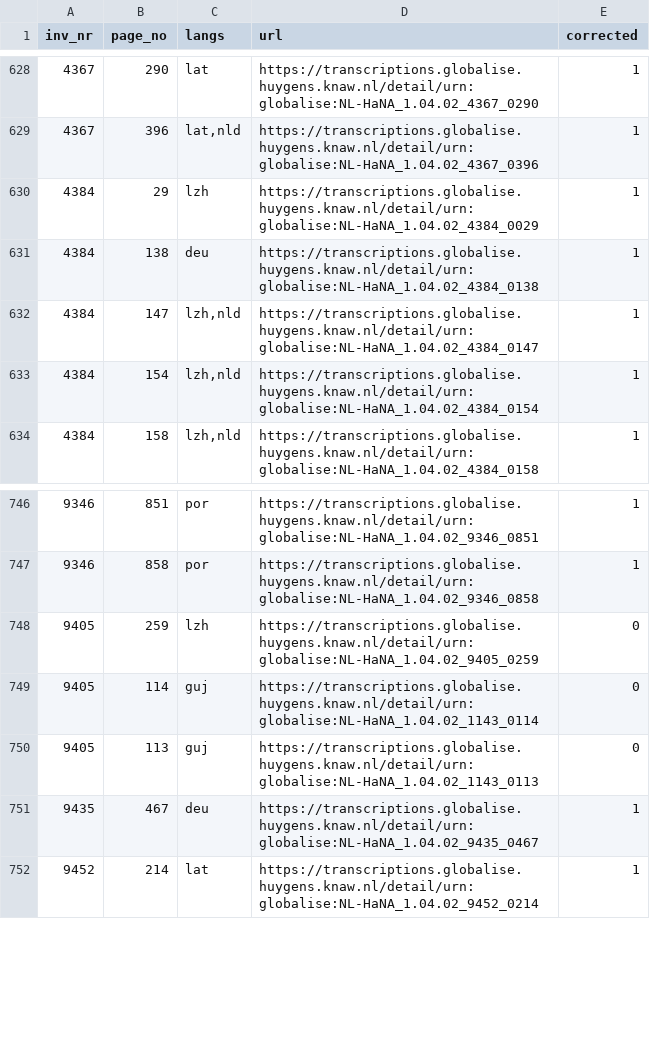
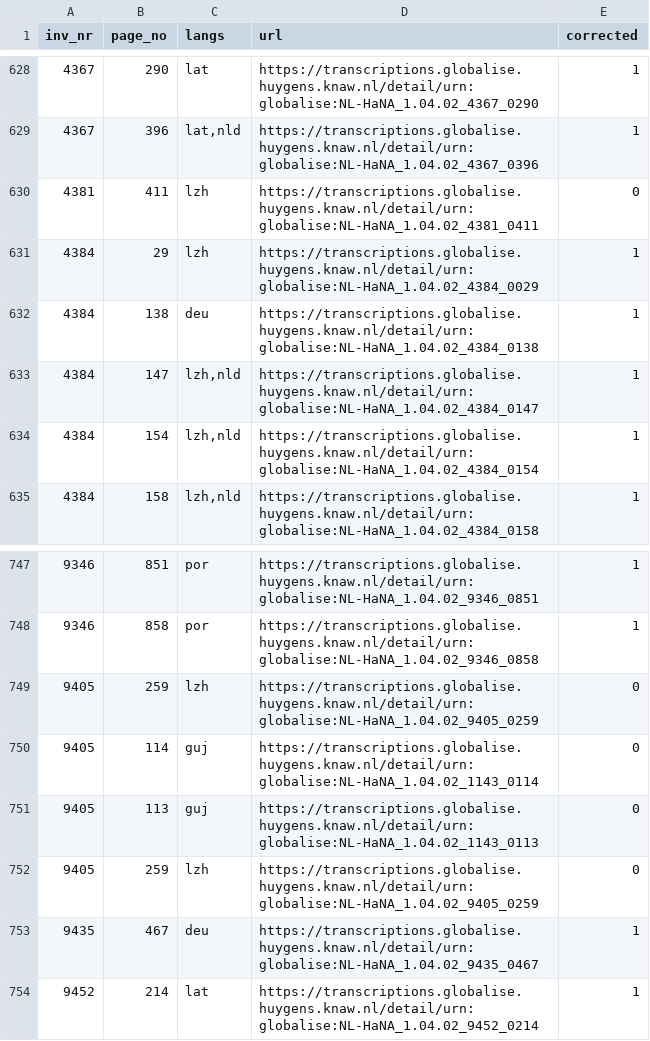
Before and after one commit to globalise-huygens/language-identification-data, a TSV file: corrections/corrections.lang.tsv, drawn as a sheet; only a part is shown, gaps mark what is left out.

Commit message:
Added Chinese

```diff
--- a/corrections/corrections.lang.tsv
+++ b/corrections/corrections.lang.tsv
@@ -629,2 +629,3 @@ inv_nr	page_no	langs	url	corrected
 4367	396	lat,nld	https://transcriptions.globalise.huygens.knaw.nl/detail/urn:globalise:NL-HaNA_1.04.02_4367_0396	1
+4381	411	lzh	https://transcriptions.globalise.huygens.knaw.nl/detail/urn:globalise:NL-HaNA_1.04.02_4381_0411	0
 4384	29	lzh	https://transcriptions.globalise.huygens.knaw.nl/detail/urn:globalise:NL-HaNA_1.04.02_4384_0029	1
@@ -750,2 +751,3 @@ inv_nr	page_no	langs	url	corrected
 9405	113	guj	https://transcriptions.globalise.huygens.knaw.nl/detail/urn:globalise:NL-HaNA_1.04.02_1143_0113	0
+9405	259	lzh	https://transcriptions.globalise.huygens.knaw.nl/detail/urn:globalise:NL-HaNA_1.04.02_9405_0259	0
 9435	467	deu	https://transcriptions.globalise.huygens.knaw.nl/detail/urn:globalise:NL-HaNA_1.04.02_9435_0467	1
```
